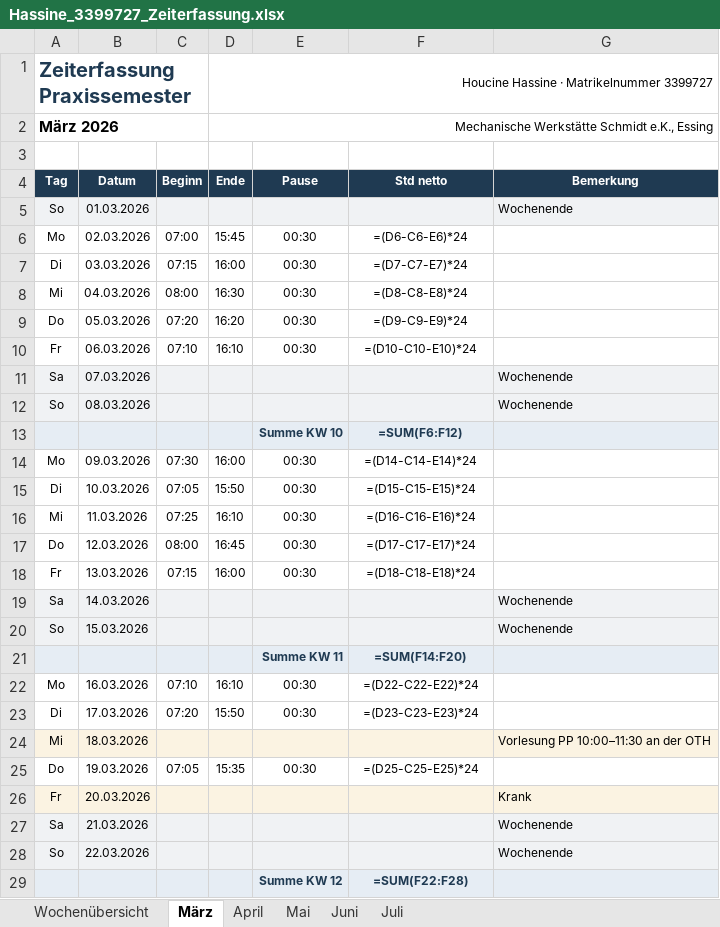
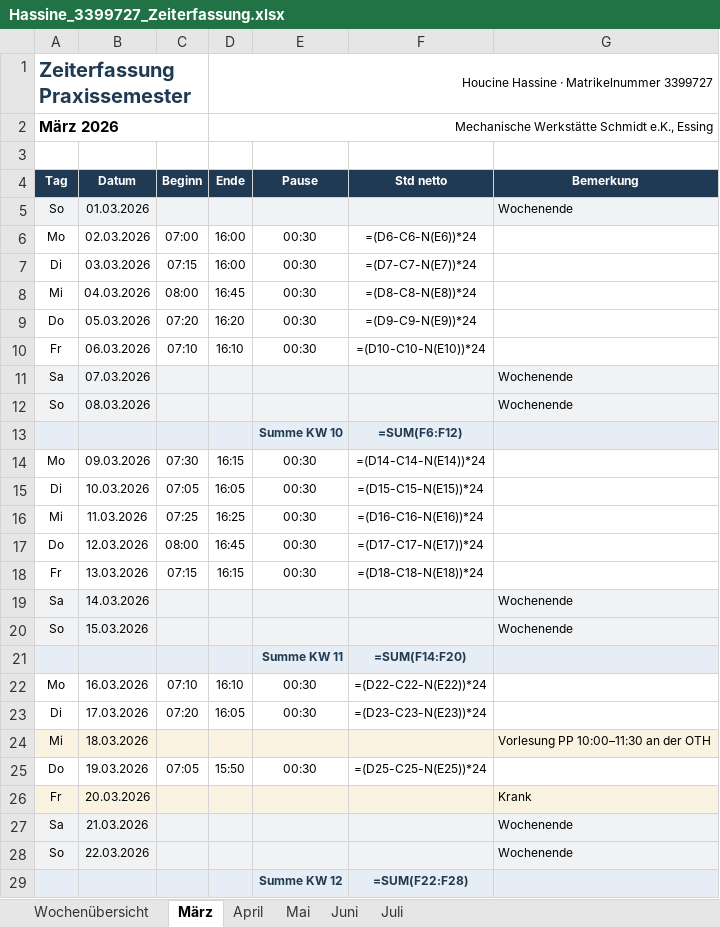
Before and after one commit to houcinehassine/Praxissemester, an Excel workbook: hochschule/Hassine_3399727_Zeiterfassung.xlsx, sheet März, drawn as a sheet; only a part is shown; values as stored, in another font and other column widths than the file's, no borders; formulas without a stored value are shown as written; the diff covers the shown part only; the diff names each change by its address in the sheet, - before the commit and + after, or states it on an @@ line.

```diff
--- a/hochschule/Hassine_3399727_Zeiterfassung.xlsx (sheet März)
+++ b/hochschule/Hassine_3399727_Zeiterfassung.xlsx (sheet März)
-D6 (Ende): 15:45
+D6 (Ende): 16:00
-F6 (Std netto): =(D6-C6-E6)*24
+F6 (Std netto): =(D6-C6-N(E6))*24
-F7 (Std netto): =(D7-C7-E7)*24
+F7 (Std netto): =(D7-C7-N(E7))*24
-D8 (Ende): 16:30
+D8 (Ende): 16:45
-F8 (Std netto): =(D8-C8-E8)*24
+F8 (Std netto): =(D8-C8-N(E8))*24
-F9 (Std netto): =(D9-C9-E9)*24
+F9 (Std netto): =(D9-C9-N(E9))*24
-F10 (Std netto): =(D10-C10-E10)*24
+F10 (Std netto): =(D10-C10-N(E10))*24
-D14 (Ende): 16:00
+D14 (Ende): 16:15
-F14 (Std netto): =(D14-C14-E14)*24
+F14 (Std netto): =(D14-C14-N(E14))*24
-D15 (Ende): 15:50
+D15 (Ende): 16:05
-F15 (Std netto): =(D15-C15-E15)*24
+F15 (Std netto): =(D15-C15-N(E15))*24
-D16 (Ende): 16:10
+D16 (Ende): 16:25
-F16 (Std netto): =(D16-C16-E16)*24
+F16 (Std netto): =(D16-C16-N(E16))*24
-F17 (Std netto): =(D17-C17-E17)*24
+F17 (Std netto): =(D17-C17-N(E17))*24
-D18 (Ende): 16:00
+D18 (Ende): 16:15
-F18 (Std netto): =(D18-C18-E18)*24
+F18 (Std netto): =(D18-C18-N(E18))*24
-F22 (Std netto): =(D22-C22-E22)*24
+F22 (Std netto): =(D22-C22-N(E22))*24
-D23 (Ende): 15:50
+D23 (Ende): 16:05
-F23 (Std netto): =(D23-C23-E23)*24
+F23 (Std netto): =(D23-C23-N(E23))*24
-D25 (Ende): 15:35
+D25 (Ende): 15:50
-F25 (Std netto): =(D25-C25-E25)*24
+F25 (Std netto): =(D25-C25-N(E25))*24
```
Also changed, not shown: 9 edited cells elsewhere in this sheet, sheet Juli, sheet Mai, sheet April, sheet Juni, sheet Wochenübersicht, hochschule/Hassine_3399727_Tätigkeitsnachweis.xlsx, 6 other files.
